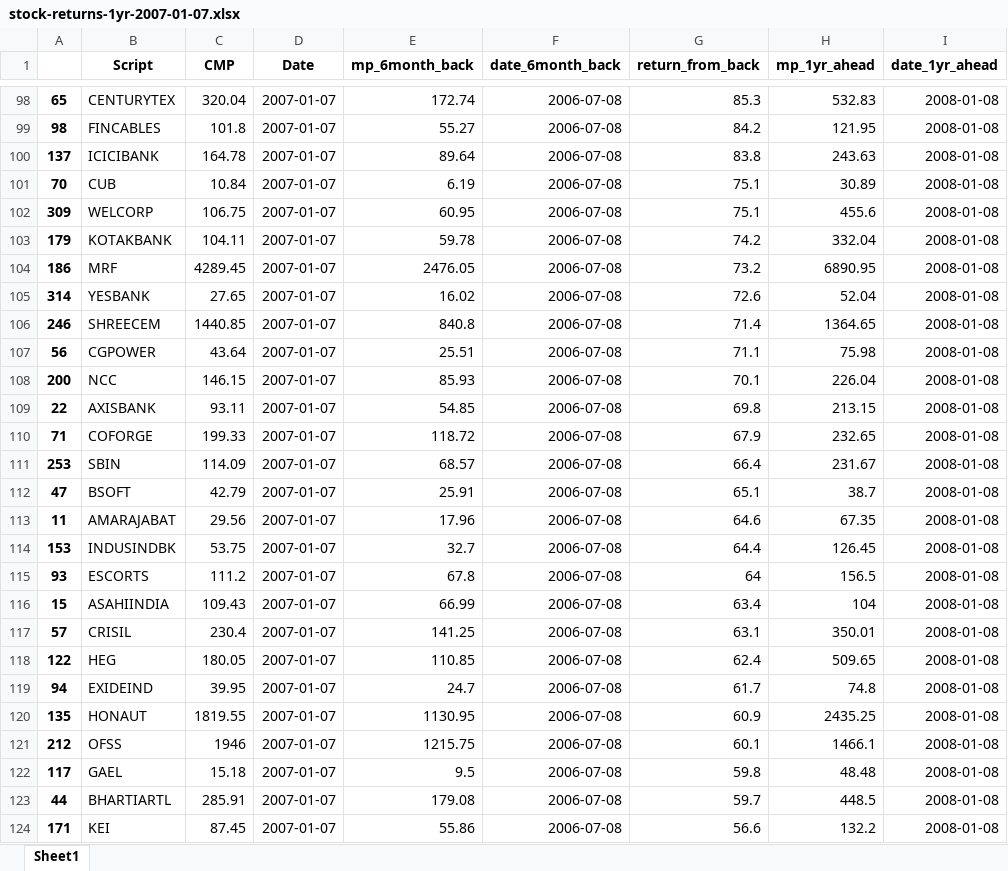
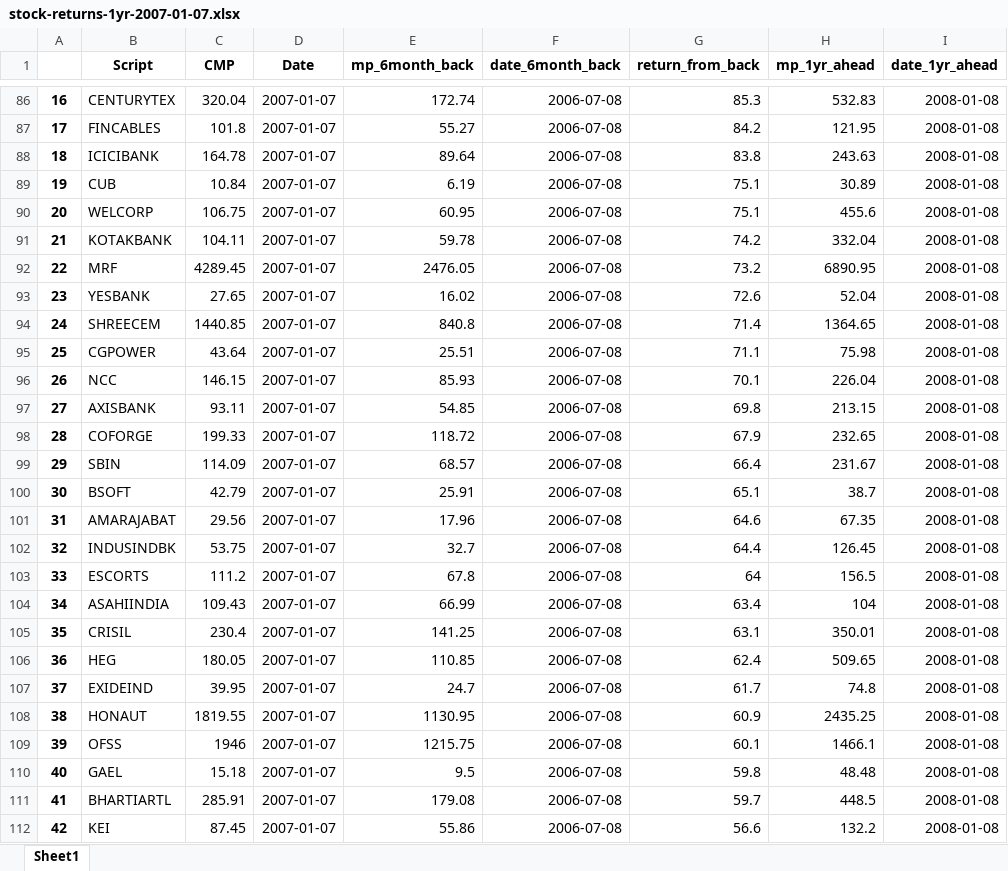
Before and after one commit to vanquish87/cagr-analysis, an Excel workbook: research/1yr-6mnths-back-return/stock-returns-1yr-2007-01-07.xlsx, sheet Sheet1, drawn as a sheet; only a part is shown, gaps mark what is left out; values as stored, in another font and other column widths than the file's, no borders; addresses are those after the commit; the diff covers the shown part only; the diff names each change by its address in the sheet, - before the commit and + after, or states it on an @@ line.

```diff
--- a/research/1yr-6mnths-back-return/stock-returns-1yr-2007-01-07.xlsx (sheet Sheet1)
+++ b/research/1yr-6mnths-back-return/stock-returns-1yr-2007-01-07.xlsx (sheet Sheet1)
-A86: 65
+A86: 16
-A87: 98
+A87: 17
-A88: 137
+A88: 18
-A89: 70
+A89: 19
-A90: 309
+A90: 20
-A91: 179
+A91: 21
-A92: 186
+A92: 22
-A93: 314
+A93: 23
-A94: 246
+A94: 24
-A95: 56
+A95: 25
-A96: 200
+A96: 26
-A97: 22
+A97: 27
-A98: 71
+A98: 28
-A99: 253
+A99: 29
-A100: 47
+A100: 30
-A101: 11
+A101: 31
-A102: 153
+A102: 32
-A103: 93
+A103: 33
-A104: 15
+A104: 34
-A105: 57
+A105: 35
-A106: 122
+A106: 36
-A107: 94
+A107: 37
-A108: 135
+A108: 38
-A109: 212
+A109: 39
-A110: 117
+A110: 40
-A111: 44
+A111: 41
-A112: 171
+A112: 42
```
Also changed, not shown: 12 removed rows and 212 edited cells elsewhere in this sheet, research/1yr-6mnths-back-return/stock-returns-1yr-2008-01-08.xlsx, research/1yr-6mnths-back-return/stock-returns-1yr-2009-01-08.xlsx, 1 other file.
